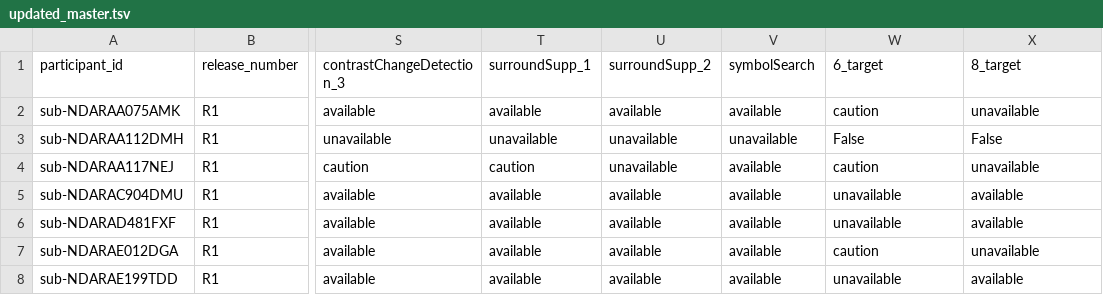
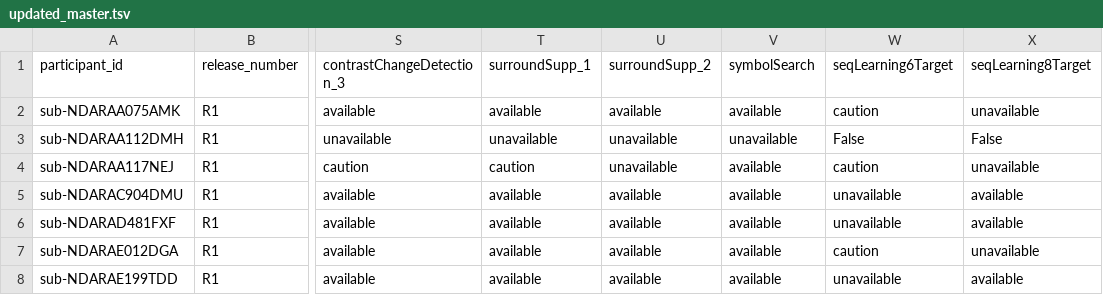
Before and after one commit to neuromechanist/HBN_BIDS_analysis, a TSV file: funcs/tsv/updated_master.tsv, drawn as a sheet; only a part is shown, gaps mark what is left out; the diff names each change by its address in the sheet, - before the commit and + after, or states it on an @@ line.

Commit message:
Update seqLearning task names.

```diff
--- a/funcs/tsv/updated_master.tsv
+++ b/funcs/tsv/updated_master.tsv
-W1: 6_target
+W1: seqLearning6Target
-X1: 8_target
+X1: seqLearning8Target
```
